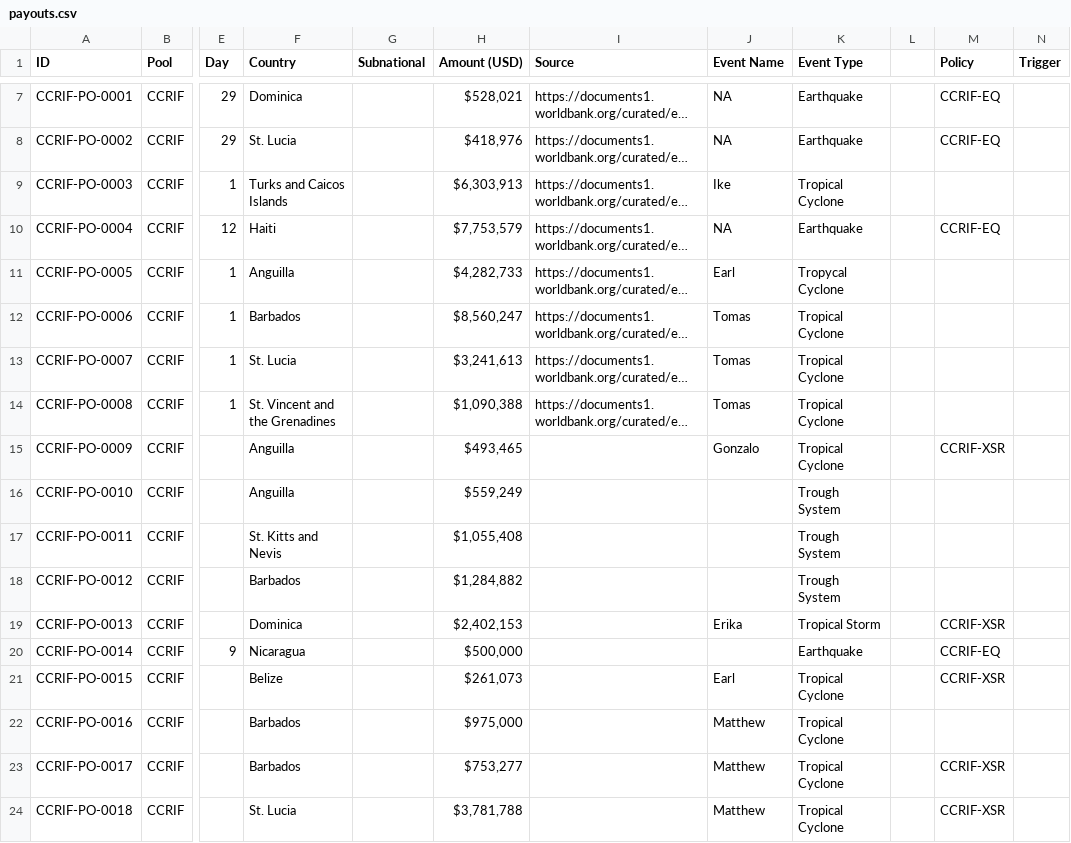
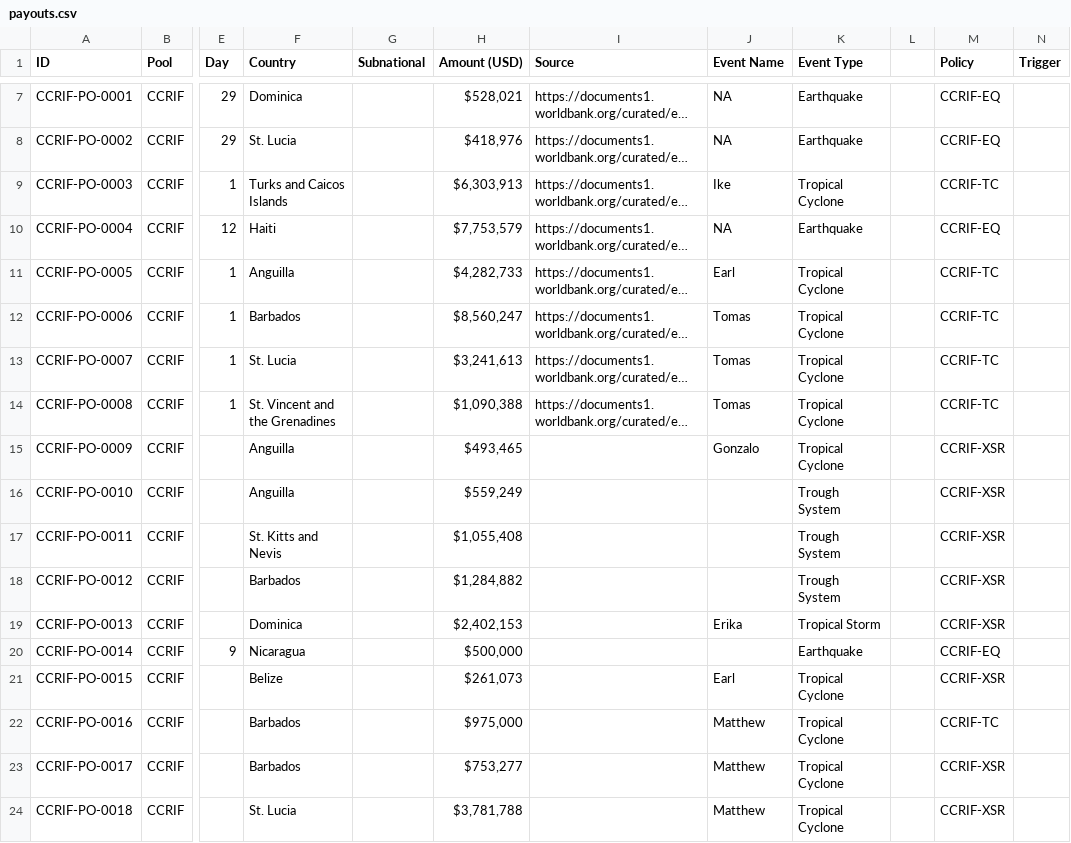
Before and after one commit to felipe-alberto/climate-risk-intermediaries, a CSV file: data/raw/climate-risk-pools/payouts.csv, drawn as a sheet; only a part is shown, gaps mark what is left out; long unchanged cells end in …; the diff covers the shown part only; the diff names each change by its address in the sheet, - before the commit and + after, or states it on an @@ line.

```diff
--- a/data/raw/climate-risk-pools/payouts.csv
+++ b/data/raw/climate-risk-pools/payouts.csv
-M9 (Policy): (empty)
+M9 (Policy): CCRIF-TC
-K11 (Event Type): Tropycal Cyclone
+K11 (Event Type): Tropical Cyclone
-M11:M14 (Policy): (empty)
+M11:M14 (Policy): CCRIF-TC
-M16:M18 (Policy): (empty)
+M16:M18 (Policy): CCRIF-XSR
-M22 (Policy): (empty)
+M22 (Policy): CCRIF-TC
```
Also changed, not shown: 2 added rows, 1 removed row and 124 edited cells elsewhere in this file, data/processed/trigger-proxies/panels/trigger_panel_rain_2017_2024.csv, data/processed/trigger-proxies/panels/trigger_panel_tc_2017_2024.csv, 43 other files.
